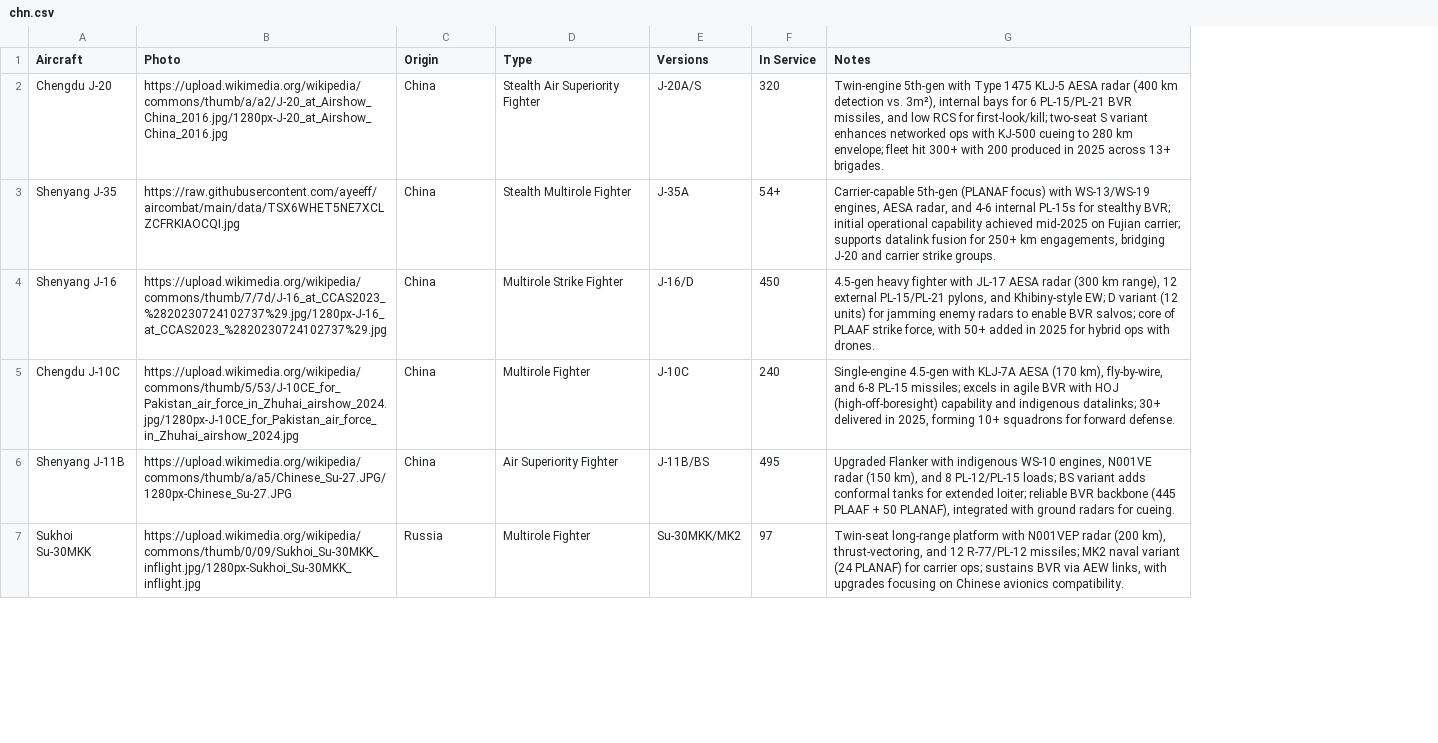
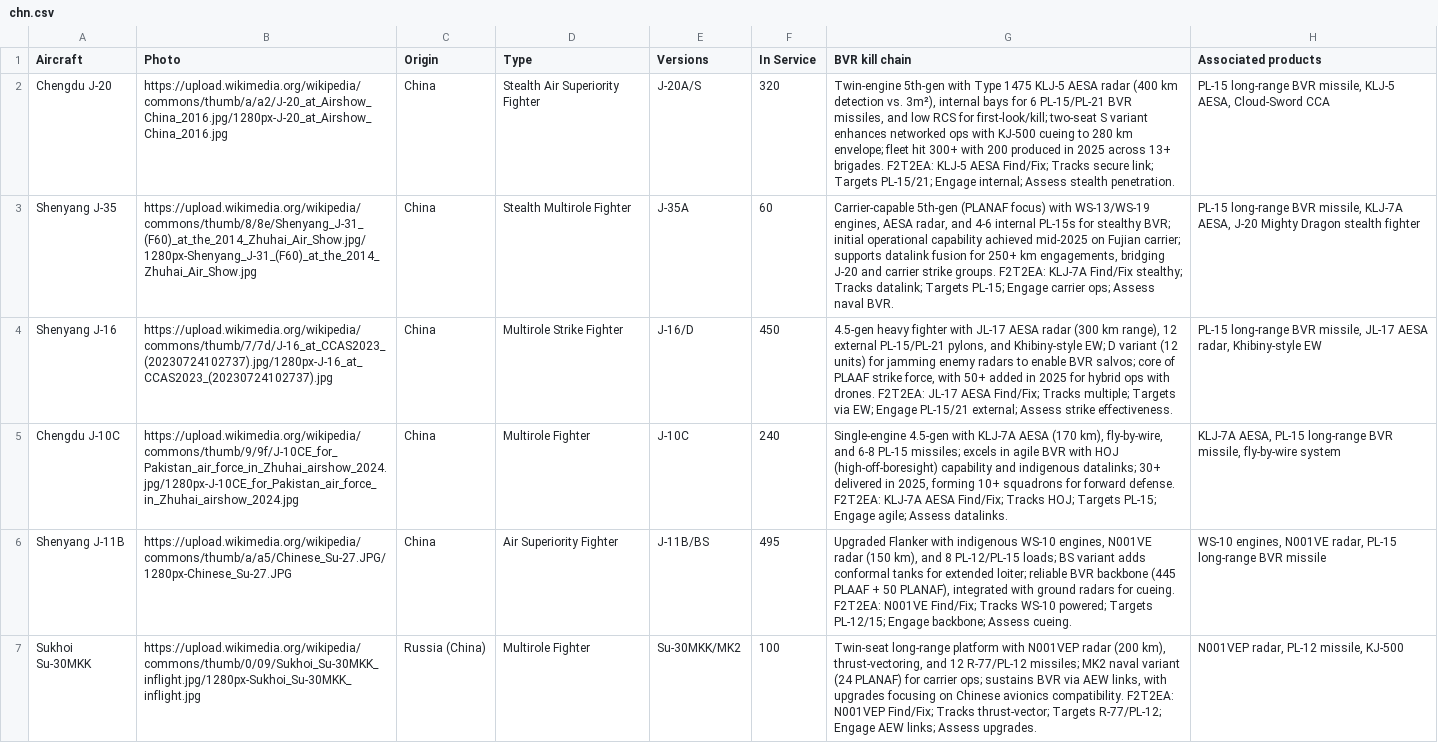
Before and after one commit to ayeeff/aircombat, a CSV file: data/chn.csv, drawn as a sheet; only a part is shown; removed rows and columns are numbered as before the commit, all else as after; the diff covers the shown part only; the diff names each change by its address in the sheet, - before the commit and + after, or states it on an @@ line.

Commit message:
Update chn.csv

```diff
--- a/data/chn.csv
+++ b/data/chn.csv
-column G (Notes), rows 2-7: Twin-engine 5th-gen with Type 1475 KLJ-5 AESA radar (400 km detection vs. 3m²), internal bays for 6 PL-15/PL-21 BVR missiles, and low RCS for first-look/kill; two-seat S variant enhances networked ops with KJ-500 cueing to 280 km envelope; fleet hit 300+ with 200 produced in 2025 across 13+ brigades. | Carrier-capable 5th-gen (PLANAF focus) with WS-13/WS-19 engines, AESA radar, and 4-6 internal PL-15s for stealthy BVR; initial operational capability achieved mid-2025 on Fujian carrier; supports datalink fusion for 250+ km engagements, bridging J-20 and carrier strike groups. | 4.5-gen heavy fighter with JL-17 AESA radar (300 km range), 12 external PL-15/PL-21 pylons, and Khibiny-style EW; D variant (12 units) for jamming enemy radars to enable BVR salvos; core of PLAAF strike force, with 50+ added in 2025 for hybrid ops with drones. | Single-engine 4.5-gen with KLJ-7A AESA (170 km), fly-by-wire, and 6-8 PL-15 missiles; excels in agile BVR with HOJ (high-off-boresight) capability and indigenous datalinks; 30+ delivered in 2025, forming 10+ squadrons for forward defense. | Upgraded Flanker with indigenous WS-10 engines, N001VE radar (150 km), and 8 PL-12/PL-15 loads; BS variant adds conformal tanks for extended loiter; reliable BVR backbone (445 PLAAF + 50 PLANAF), integrated with ground radars for cueing. | Twin-seat long-range platform with N001VEP radar (200 km), thrust-vectoring, and 12 R-77/PL-12 missiles; MK2 naval variant (24 PLANAF) for carrier ops; sustains BVR via AEW links, with upgrades focusing on Chinese avionics compatibility.
+column G (BVR kill chain), rows 2-7: Twin-engine 5th-gen with Type 1475 KLJ-5 AESA radar (400 km detection vs. 3m²), internal bays for 6 PL-15/PL-21 BVR missiles, and low RCS for first-look/kill; two-seat S variant enhances networked ops with KJ-500 cueing to 280 km envelope; fleet hit 300+ with 200 produced in 2025 across 13+ brigades. F2T2EA: KLJ-5 AESA Find/Fix; Tracks secure link; Targets PL-15/21; Engage internal; Assess stealth penetration. | Carrier-capable 5th-gen (PLANAF focus) with WS-13/WS-19 engines, AESA radar, and 4-6 internal PL-15s for stealthy BVR; initial operational capability achieved mid-2025 on Fujian carrier; supports datalink fusion for 250+ km engagements, bridging J-20 and carrier strike groups. F2T2EA: KLJ-7A Find/Fix stealthy; Tracks datalink; Targets PL-15; Engage carrier ops; Assess naval BVR. | 4.5-gen heavy fighter with JL-17 AESA radar (300 km range), 12 external PL-15/PL-21 pylons, and Khibiny-style EW; D variant (12 units) for jamming enemy radars to enable BVR salvos; core of PLAAF strike force, with 50+ added in 2025 for hybrid ops with drones. F2T2EA: JL-17 AESA Find/Fix; Tracks multiple; Targets via EW; Engage PL-15/21 external; Assess strike effectiveness. | Single-engine 4.5-gen with KLJ-7A AESA (170 km), fly-by-wire, and 6-8 PL-15 missiles; excels in agile BVR with HOJ (high-off-boresight) capability and indigenous datalinks; 30+ delivered in 2025, forming 10+ squadrons for forward defense. F2T2EA: KLJ-7A AESA Find/Fix; Tracks HOJ; Targets PL-15; Engage agile; Assess datalinks. | Upgraded Flanker with indigenous WS-10 engines, N001VE radar (150 km), and 8 PL-12/PL-15 loads; BS variant adds conformal tanks for extended loiter; reliable BVR backbone (445 PLAAF + 50 PLANAF), integrated with ground radars for cueing. F2T2EA: N001VE Find/Fix; Tracks WS-10 powered; Targets PL-12/15; Engage backbone; Assess cueing. | Twin-seat long-range platform with N001VEP radar (200 km), thrust-vectoring, and 12 R-77/PL-12 missiles; MK2 naval variant (24 PLANAF) for carrier ops; sustains BVR via AEW links, with upgrades focusing on Chinese avionics compatibility. F2T2EA: N001VEP Find/Fix; Tracks thrust-vector; Targets R-77/PL-12; Engage AEW links; Assess upgrades.
+column H (Associated products), rows 2-7: PL-15 long-range BVR missile, KLJ-5 AESA, Cloud-Sword CCA | PL-15 long-range BVR missile, KLJ-7A AESA, J-20 Mighty Dragon stealth fighter | PL-15 long-range BVR missile, JL-17 AESA radar, Khibiny-style EW | KLJ-7A AESA, PL-15 long-range BVR missile, fly-by-wire system | WS-10 engines, N001VE radar, PL-15 long-range BVR missile | N001VEP radar, PL-12 missile, KJ-500
-B3 (Photo): https://raw.githubusercontent.com/ayeeff/aircombat/main/data/TSX6WHET5NE7XCLZCFRKIAOCQI.jpg
+B3 (Photo): https://upload.wikimedia.org/wikipedia/commons/thumb/8/8e/Shenyang_J-31_(F60)_at_the_2014_Zhuhai_Air_Show.jpg/1280px-Shenyang_J-31_(F60)_at_the_2014_Zhuhai_Air_Show.jpg
-F3 (In Service): 54+
+F3 (In Service): 60
-B4 (Photo): https://upload.wikimedia.org/wikipedia/commons/thumb/7/7d/J-16_at_CCAS2023_%2820230724102737%29.jpg/1280px-J-16_at_CCAS2023_%2820230724102737%29.jpg
+B4 (Photo): https://upload.wikimedia.org/wikipedia/commons/thumb/7/7d/J-16_at_CCAS2023_(20230724102737).jpg/1280px-J-16_at_CCAS2023_(20230724102737).jpg
-B5 (Photo): https://upload.wikimedia.org/wikipedia/commons/thumb/5/53/J-10CE_for_Pakistan_air_force_in_Zhuhai_airshow_2024.jpg/1280px-J-10CE_for_Pakistan_air_force_in_Zhuhai_airshow_2024.jpg
+B5 (Photo): https://upload.wikimedia.org/wikipedia/commons/thumb/9/9f/J-10CE_for_Pakistan_air_force_in_Zhuhai_airshow_2024.jpg/1280px-J-10CE_for_Pakistan_air_force_in_Zhuhai_airshow_2024.jpg
-C7 (Origin): Russia
+C7 (Origin): Russia (China)
-F7 (In Service): 97
+F7 (In Service): 100
```
Also changed, not shown: 4 added rows and 3 edited cells elsewhere in this file.
